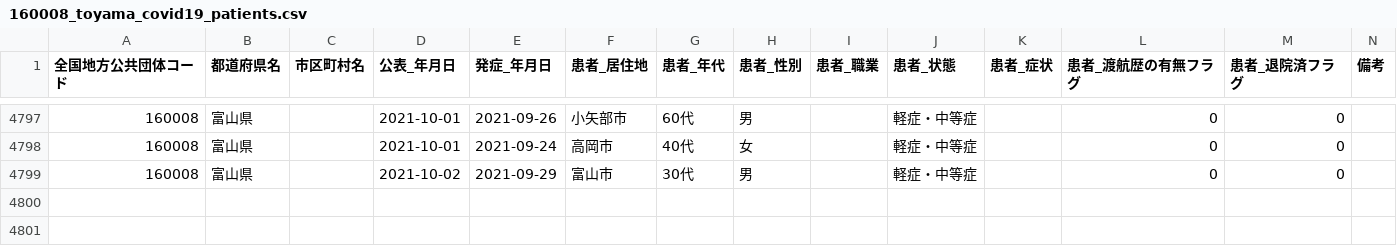
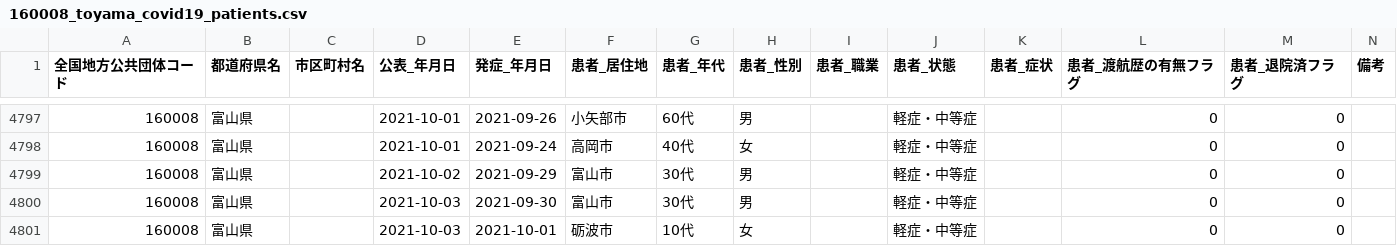
Before and after one commit to terachan0117/covid19-toyama-opendata, a CSV file: data/160008_toyama_covid19_patients.csv, drawn as a sheet; only a part is shown, gaps mark what is left out; the diff names each change by its address in the sheet, - before the commit and + after, or states it on an @@ line.

```diff
--- a/data/160008_toyama_covid19_patients.csv
+++ b/data/160008_toyama_covid19_patients.csv
+row 4800: 160008 | 富山県 |  | 2021-10-03 | 2021-09-30 | 富山市 | 30代 | 男 |  | 軽症・中等症 |  | 0 | 0
+row 4801: 160008 | 富山県 |  | 2021-10-03 | 2021-10-01 | 砺波市 | 10代 | 女 |  | 軽症・中等症 |  | 0 | 0
```
Also changed, not shown: data/160008_toyama_covid19_antigen_test_people.csv, data/160008_toyama_covid19_confirm_patients.csv, 7 other files.
